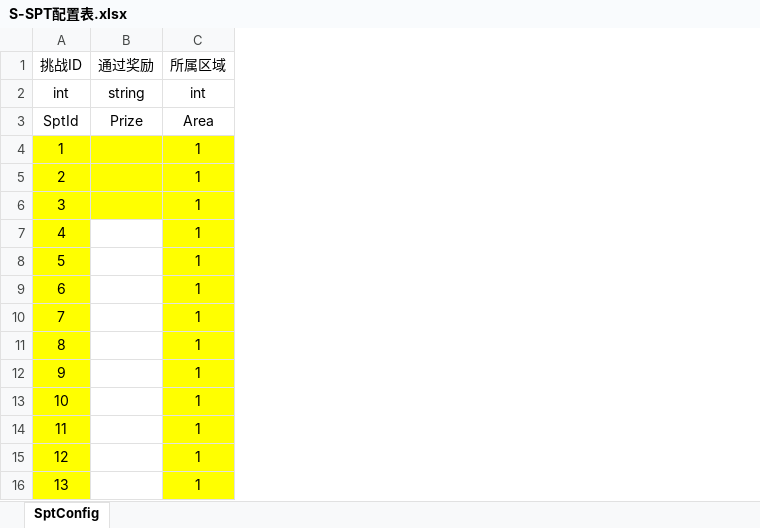
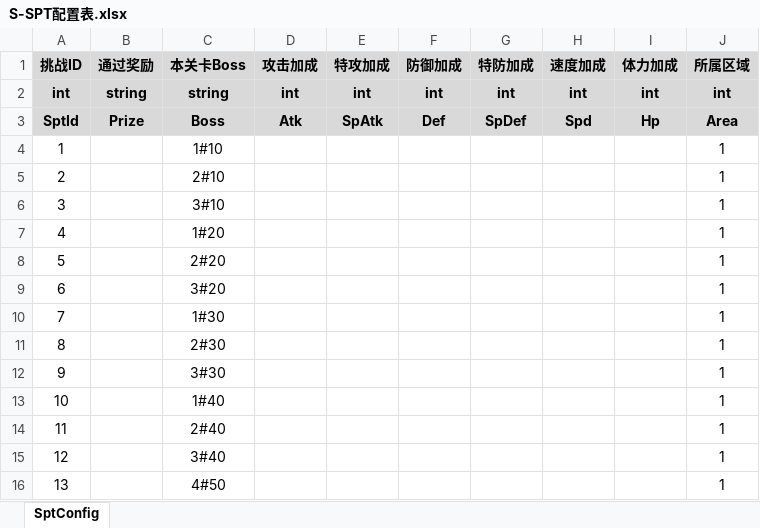
Before and after one commit to Imnothing/MY_GAME_001, an Excel workbook: 数据表/S-SPT配置表.xlsx, sheet SptConfig, drawn as a sheet; values as stored, in another font and other column widths than the file's, no borders; addresses are those after the commit; the diff names each change by its address in the sheet, - before the commit and + after, or states it on an @@ line.

```diff
--- a/数据表/S-SPT配置表.xlsx (sheet SptConfig)
+++ b/数据表/S-SPT配置表.xlsx (sheet SptConfig)
+column C (本关卡Boss), rows 2-16: string | Boss | 1#10 | 2#10 | 3#10 | 1#20 | 2#20 | 3#20 | 1#30 | 2#30 | 3#30 | 1#40 | 2#40 | 3#40 | 4#50
+column D (攻击加成), rows 2-3: int | Atk
+column E (特攻加成), rows 2-3: int | SpAtk
+column F (防御加成), rows 2-3: int | Def
+column G (特防加成), rows 2-3: int | SpDef
+column H (速度加成), rows 2-3: int | Spd
+column I (体力加成), rows 2-3: int | Hp
@@ A1:B3 fill: none → #D9D9D9, bold: off → on @@
@@ J1:J3 fill: none → #D9D9D9, bold: off → on @@
-A4:B6 fill: #FFFF00
+A4:B6 fill: none
-J4:J16 fill: #FFFF00
+J4:J16 fill: none
-A7:A16 fill: #FFFF00
+A7:A16 fill: none
```
Also changed, not shown: 数据表/J-技能表.xlsx, 数据表/J-精灵信息表.xlsx, 10 other files.
